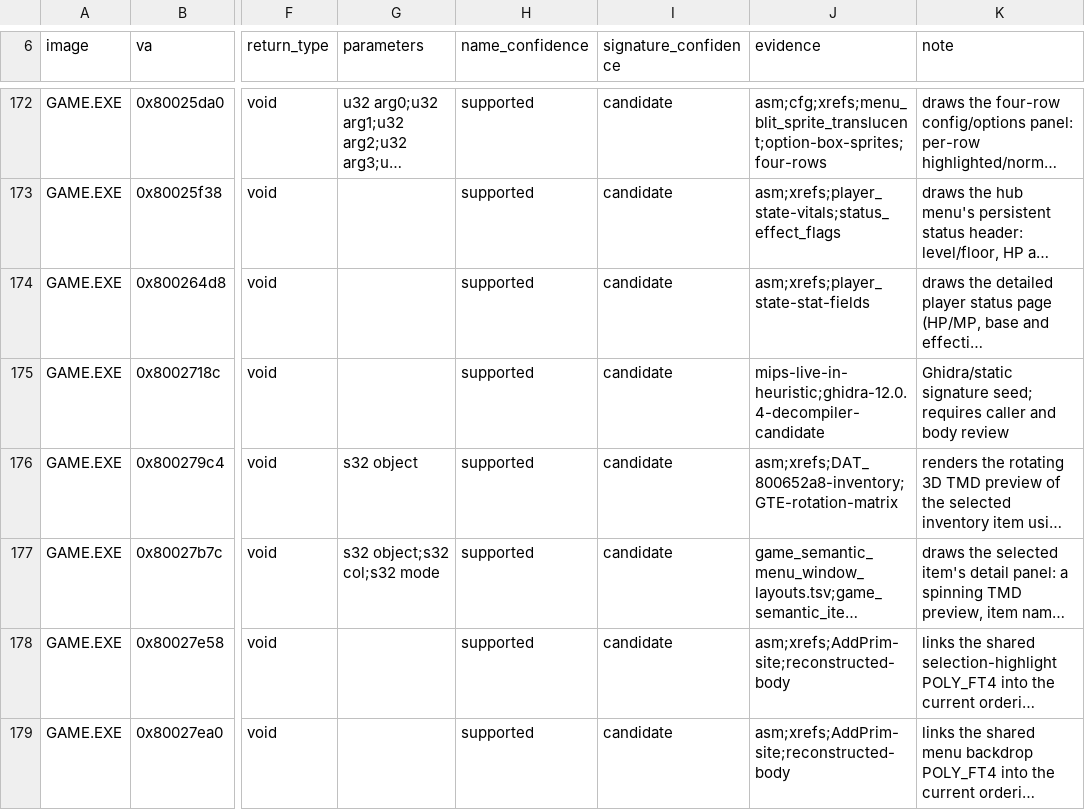
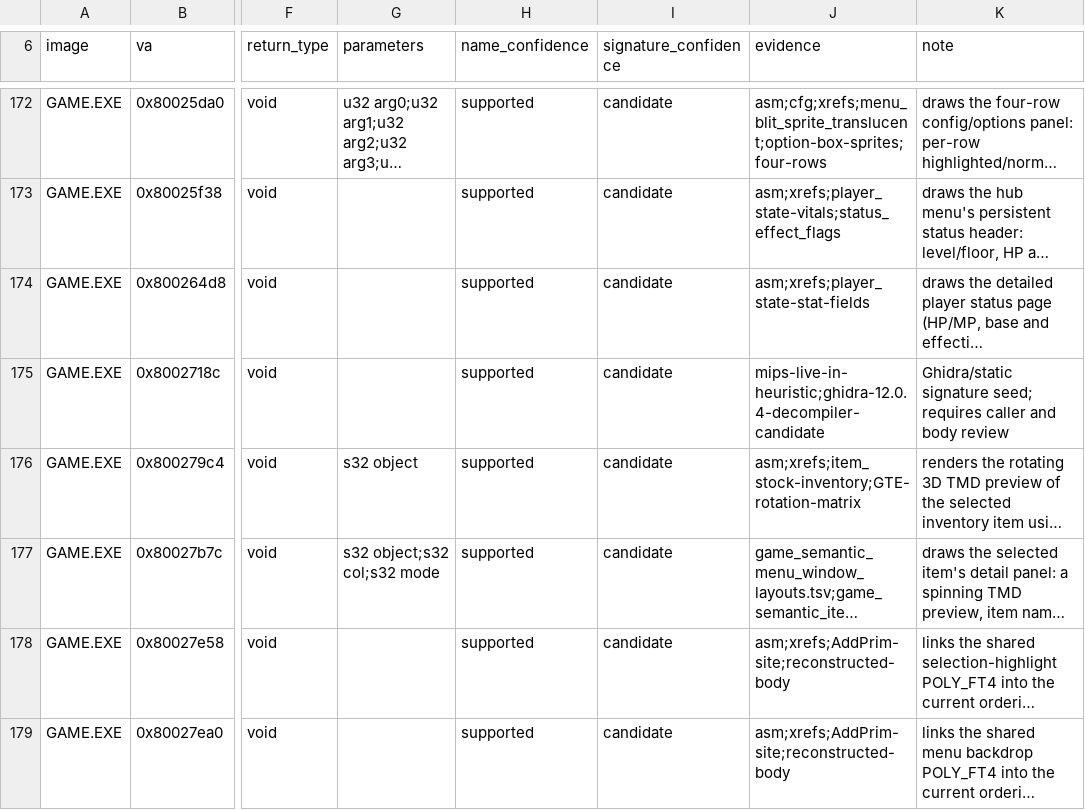
Before and after one commit to sushi-shi/kings-field-decomp, a TSV file: config/retail/function_identities.tsv, drawn as a sheet; only a part is shown, gaps mark what is left out; long unchanged cells end in …; the diff names each change by its address in the sheet, - before the commit and + after, or states it on an @@ line.

```diff
--- a/config/retail/function_identities.tsv
+++ b/config/retail/function_identities.tsv
-J176 (evidence): asm;xrefs;DAT_800652a8-inventory;GTE-rotation-matrix
+J176 (evidence): asm;xrefs;item_stock-inventory;GTE-rotation-matrix
```
Also changed, not shown: config/retail/data_identities.tsv, config/retail/structure_fields.tsv, 22 other files.
